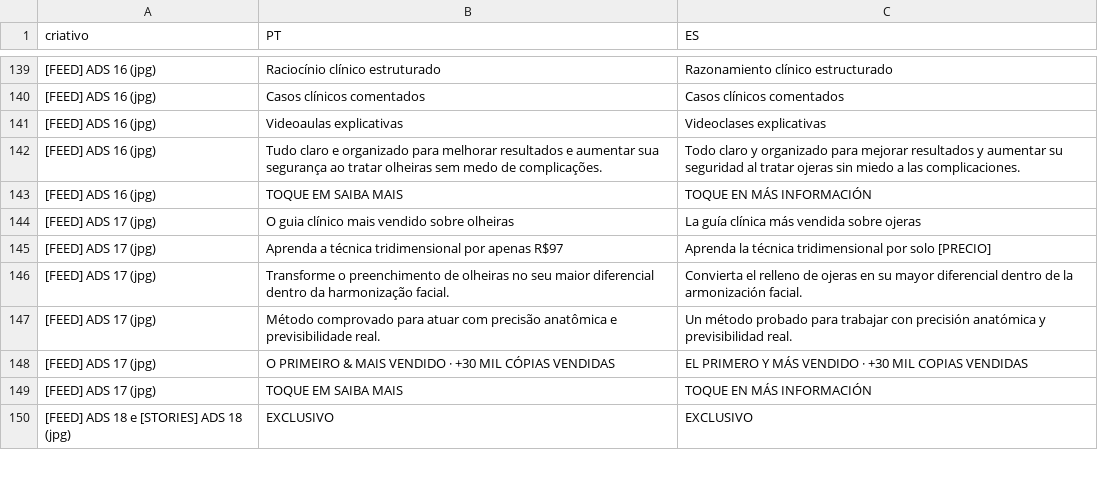
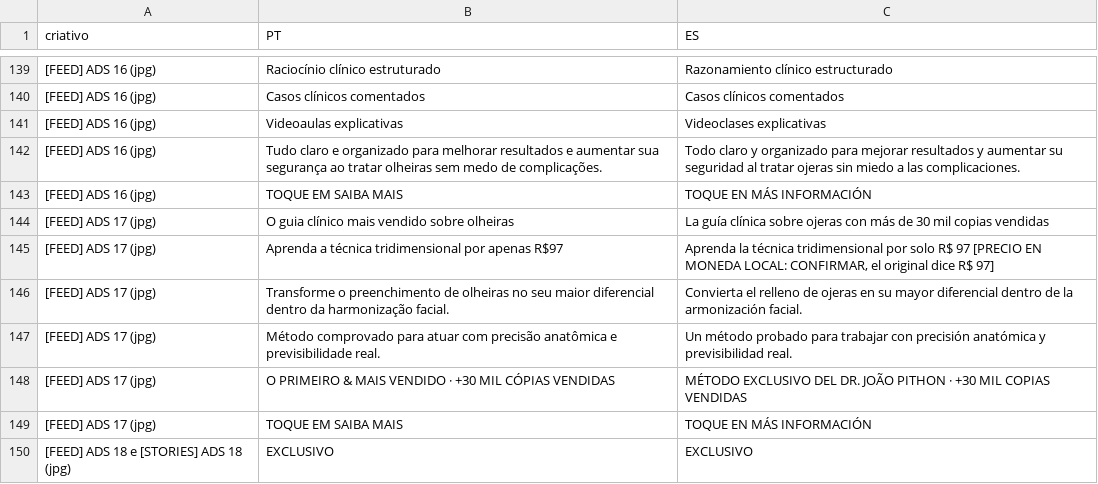
Before and after one commit to gestaodeprojetos-dot/FEA, a TSV file: FEA-traducoes/FEA-criativos-olheiras-latam/FEA-bilingue-PT-ES.tsv, drawn as a sheet; only a part is shown, gaps mark what is left out; the diff covers the shown part only; the diff names each change by its address in the sheet, - before the commit and + after, or states it on an @@ line.

```diff
--- a/FEA-traducoes/FEA-criativos-olheiras-latam/FEA-bilingue-PT-ES.tsv
+++ b/FEA-traducoes/FEA-criativos-olheiras-latam/FEA-bilingue-PT-ES.tsv
-C144 (ES): …guía clínica más vendida sobre ojeras
+C144 (ES): …guía clínica sobre ojeras con más de 30 mil copias vendidas
-C145 (ES): …por solo [PRECIO]
+C145 (ES): …por solo R$ 97 [PRECIO EN MONEDA LOCAL: CONFIRMAR, el original dice R$ 97]
-C148 (ES): EL PRIMERO Y MÁS VENDIDO · +30…
+C148 (ES): MÉTODO EXCLUSIVO DEL DR. JOÃO PITHON · +30…
```
Also changed, not shown: 38 edited cells elsewhere in this file, 9 other files.
